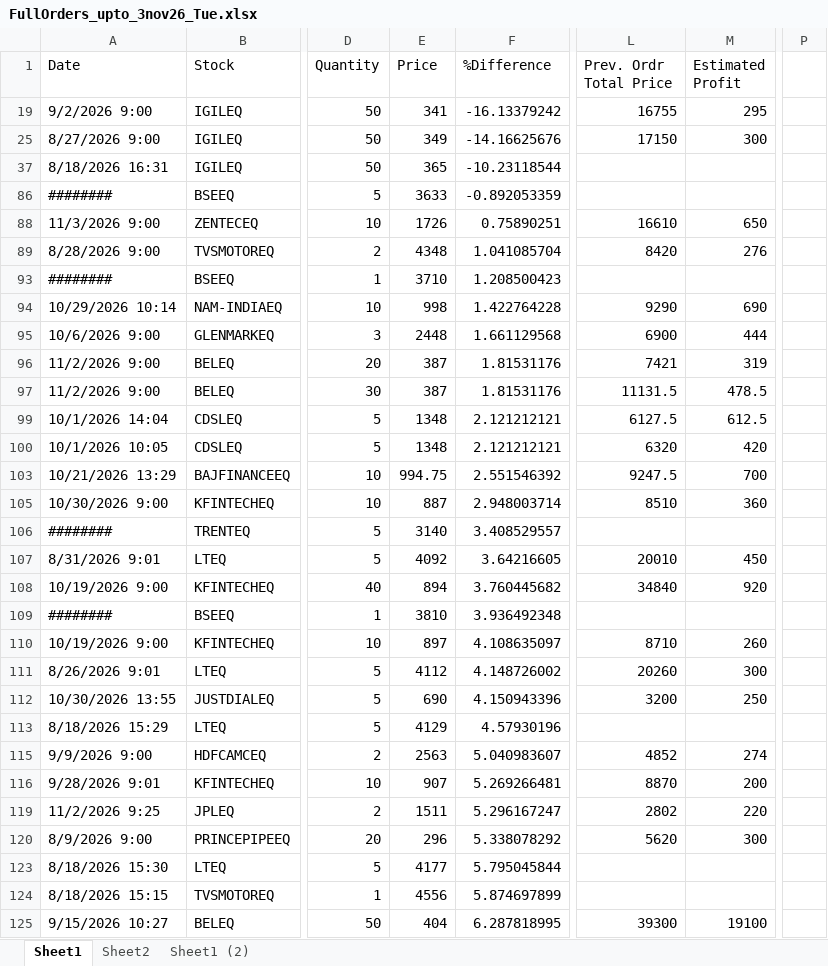
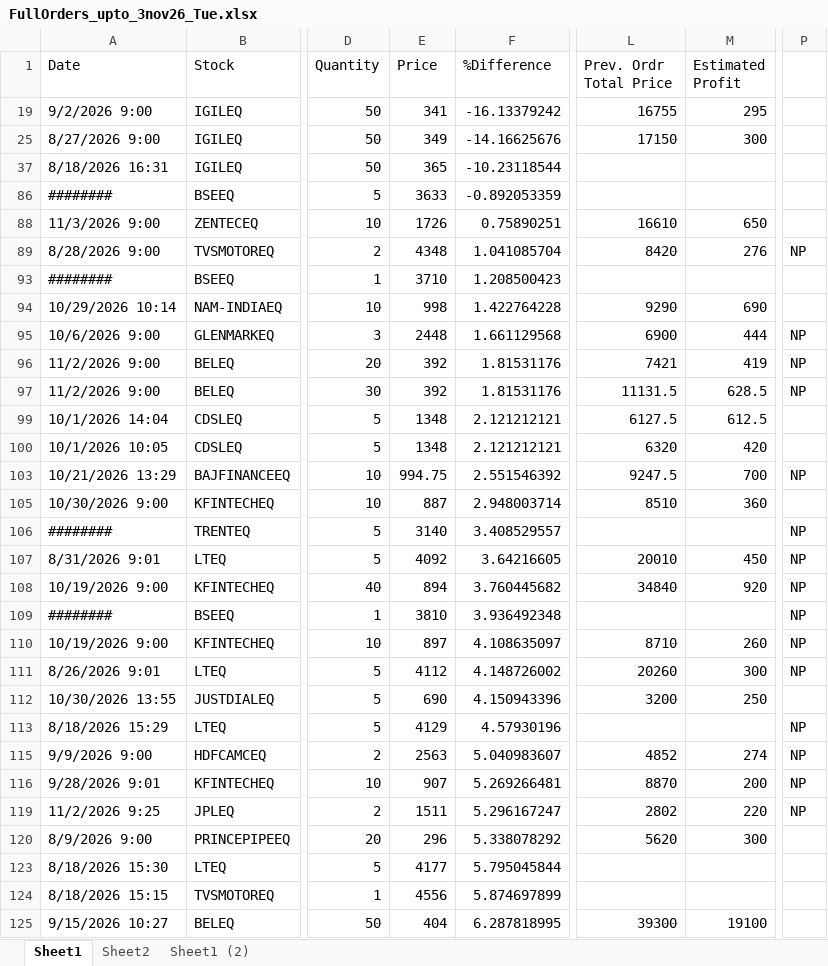
Before and after one commit to nandimrinal2006/stocks, an Excel workbook: ORDER_MGMT/regular_order_mgmt/order_files/FullOrders_upto_3nov26_Tue.xlsx, sheet Sheet1, drawn as a sheet; only a part is shown, gaps mark what is left out; values as stored, in another font and other column widths than the file's, no cell formats; the diff names each change by its address in the sheet, - before the commit and + after, or states it on an @@ line.

Commit message:
Midway updates

```diff
--- a/ORDER_MGMT/regular_order_mgmt/order_files/FullOrders_upto_3nov26_Tue.xlsx (sheet Sheet1)
+++ b/ORDER_MGMT/regular_order_mgmt/order_files/FullOrders_upto_3nov26_Tue.xlsx (sheet Sheet1)
-P89: (empty)
+P89: NP
-P95:P97: (empty)
+P95:P97: NP
-E96:E97 (Price): 387
+E96:E97 (Price): 392
-M96 (Estimated Profit): 319
+M96 (Estimated Profit): 419
-M97 (Estimated Profit): 478.5
+M97 (Estimated Profit): 628.5
-P103: (empty)
+P103: NP
-P106:P111: (empty)
+P106:P111: NP
-P113: (empty)
+P113: NP
-P115:P116: (empty)
+P115:P116: NP
-P119: (empty)
+P119: NP
```
Also changed, not shown: cell formats.
